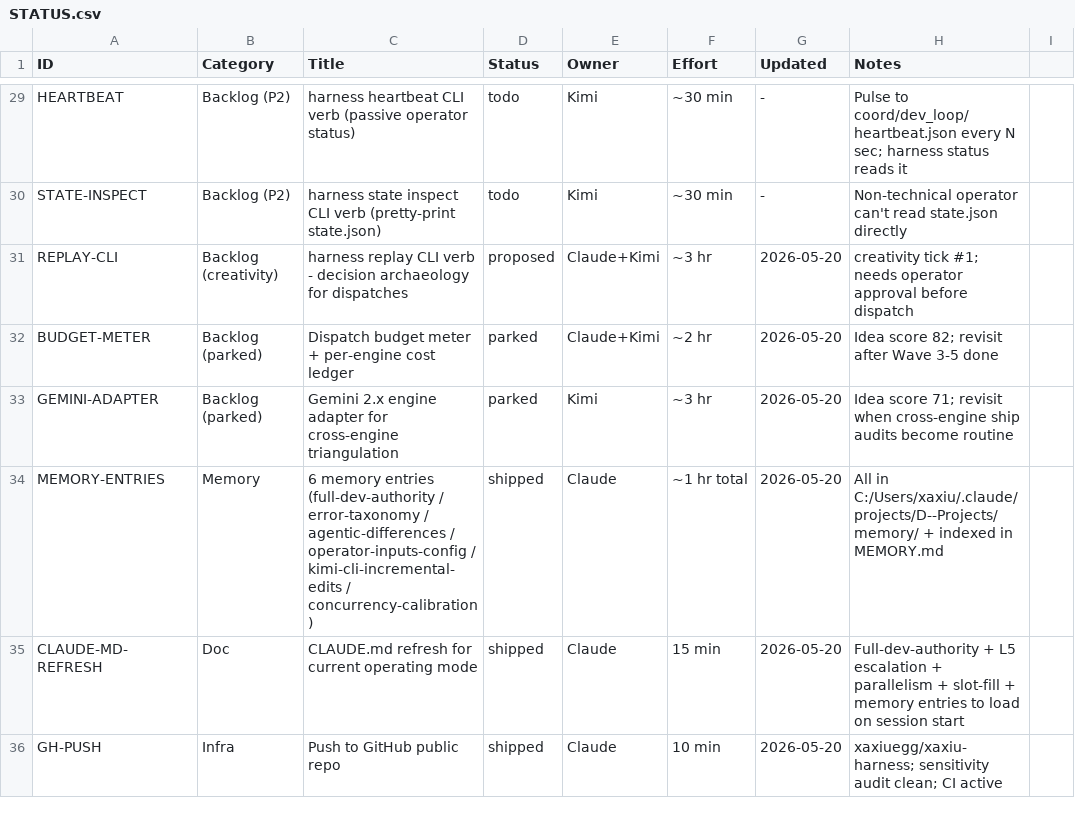
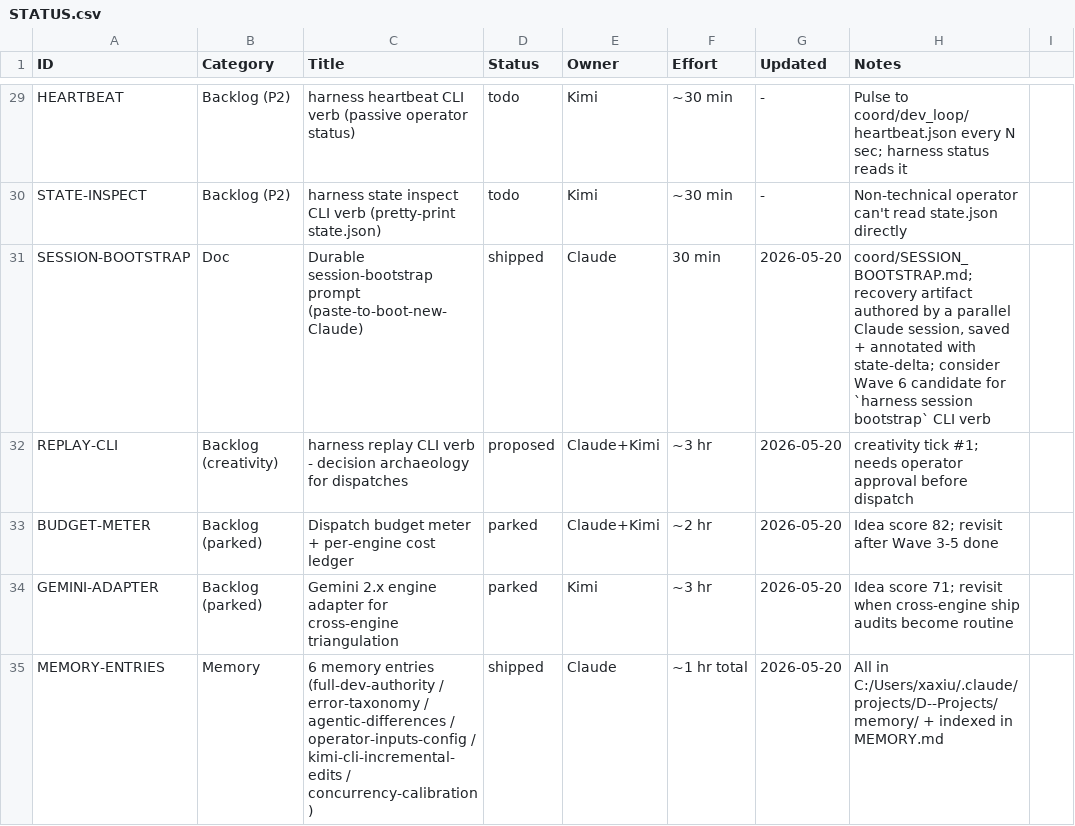
Before and after one commit to xaxiuegg/xaxiu-harness, a CSV file: coord/STATUS.csv, drawn as a sheet; only a part is shown, gaps mark what is left out; the shorter side is filled out with more unchanged rows.

```diff
--- a/coord/STATUS.csv
+++ b/coord/STATUS.csv
@@ -30,2 +30,3 @@ HEARTBEAT,Backlog (P2),harness heartbeat CLI verb (passive operator status),todo
 STATE-INSPECT,Backlog (P2),harness state inspect CLI verb (pretty-print state.json),todo,Kimi,~30 min,-,Non-technical operator can't read state.json directly
+SESSION-BOOTSTRAP,Doc,Durable session-bootstrap prompt (paste-to-boot-new-Claude),shipped,Claude,30 min,2026-05-20,"coord/SESSION_BOOTSTRAP.md; recovery artifact authored by a parallel Claude session, saved + annotated with state-delta; consider Wave 6 candidate for `harness session bootstrap` CLI verb"
 REPLAY-CLI,Backlog (creativity),harness replay CLI verb - decision archaeology for dispatches,proposed,Claude+Kimi,~3 hr,2026-05-20,creativity tick #1; needs operator approval before dispatch
```
Also changed, not shown: 1 other file.
